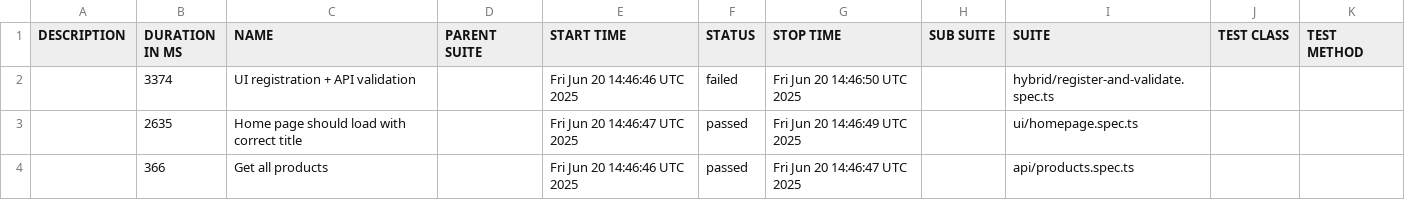
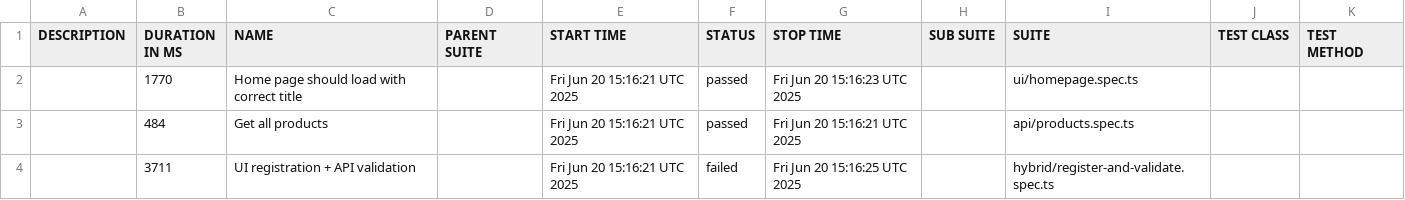
Before and after one commit to svsatish/hybrid-playwright-framework, a CSV file: data/suites.csv, drawn as a sheet.

```diff
--- a/data/suites.csv
+++ b/data/suites.csv
@@ -1,4 +1,4 @@
 "DESCRIPTION","DURATION IN MS","NAME","PARENT SUITE","START TIME","STATUS","STOP TIME","SUB SUITE","SUITE","TEST CLASS","TEST METHOD"
-"","3374","UI registration + API validation","","Fri Jun 20 14:46:46 UTC 2025","failed","Fri Jun 20 14:46:50 UTC 2025","","hybrid/register-and-validate.spec.ts","",""
-"","2635","Home page should load with correct title","","Fri Jun 20 14:46:47 UTC 2025","passed","Fri Jun 20 14:46:49 UTC 2025","","ui/homepage.spec.ts","",""
-"","366","Get all products","","Fri Jun 20 14:46:46 UTC 2025","passed","Fri Jun 20 14:46:47 UTC 2025","","api/products.spec.ts","",""
+"","1770","Home page should load with correct title","","Fri Jun 20 15:16:21 UTC 2025","passed","Fri Jun 20 15:16:23 UTC 2025","","ui/homepage.spec.ts","",""
+"","484","Get all products","","Fri Jun 20 15:16:21 UTC 2025","passed","Fri Jun 20 15:16:21 UTC 2025","","api/products.spec.ts","",""
+"","3711","UI registration + API validation","","Fri Jun 20 15:16:21 UTC 2025","failed","Fri Jun 20 15:16:25 UTC 2025","","hybrid/register-and-validate.spec.ts","",""
```
Also changed, not shown: 29 other files.
